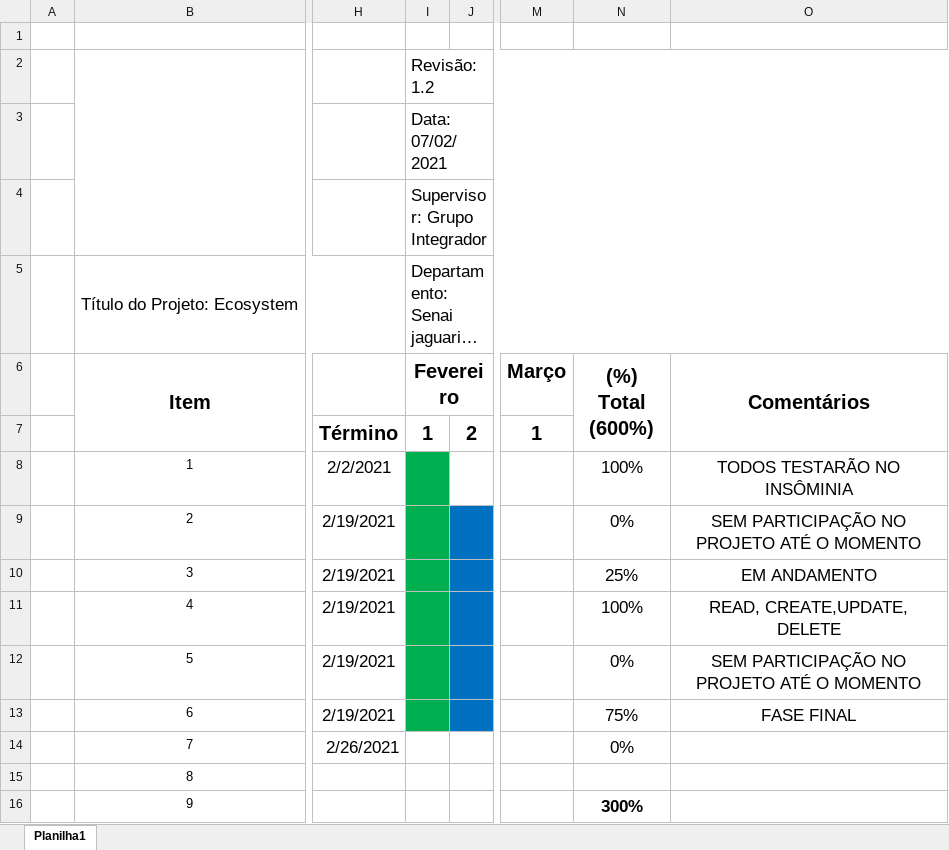
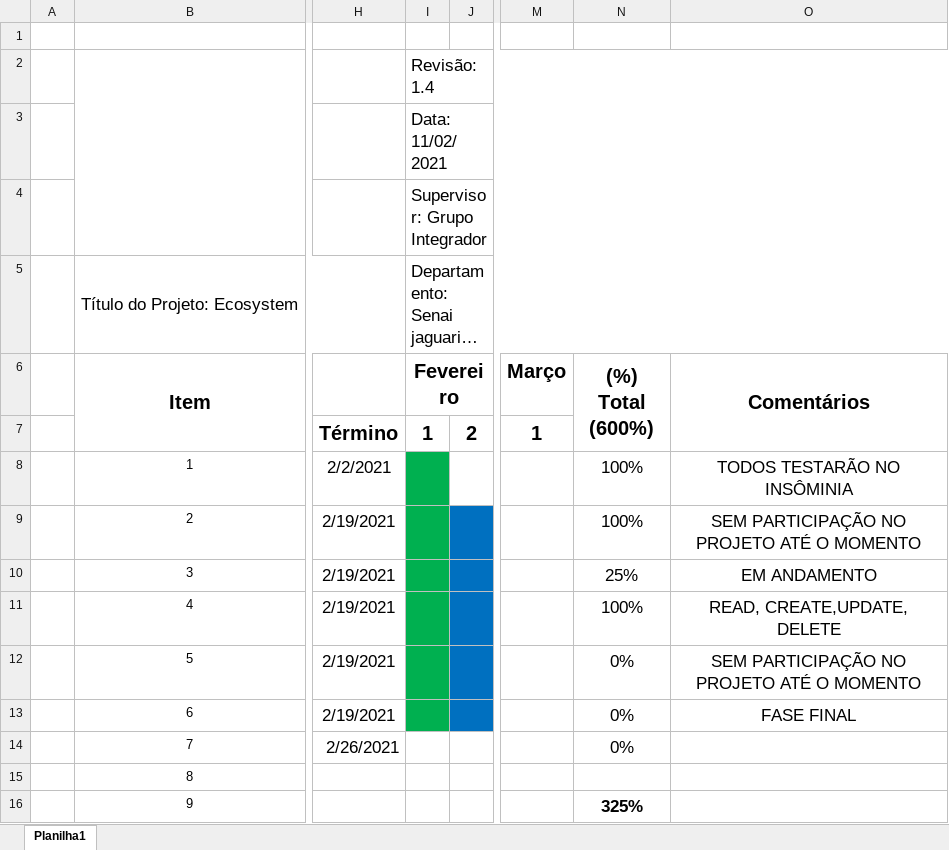
Before and after one commit to Robesio/ecosystem, an Excel workbook: missao-frotas/materiais/cronograma_frotas.xlsx, sheet Planilha1, drawn as a sheet; only a part is shown, gaps mark what is left out; long unchanged cells end in …; values as stored, in another font and other column widths than the file's, no borders; charts and pictures not drawn; the diff names each change by its address in the sheet, - before the commit and + after, or states it on an @@ line.

```diff
--- a/missao-frotas/materiais/cronograma_frotas.xlsx (sheet Planilha1)
+++ b/missao-frotas/materiais/cronograma_frotas.xlsx (sheet Planilha1)
-I2 (Fevereiro): Revisão: 1.2
+I2 (Fevereiro): Revisão: 1.4
-I3 (Fevereiro): Data: 07/02/2021
+I3 (Fevereiro): Data: 11/02/2021
-N9 ((%) Total (600%)): 0%
+N9 ((%) Total (600%)): 100%
-N13 ((%) Total (600%)): 75%
+N13 ((%) Total (600%)): 0%
-N16 ((%) Total (600%)): 300%
+N16 ((%) Total (600%)): 325%
```
Also changed, not shown: missao-chamados/materiais/cronograma_chamados.xlsx, missao-integrador/cronograma_geral.xlsx, 2 other files.
